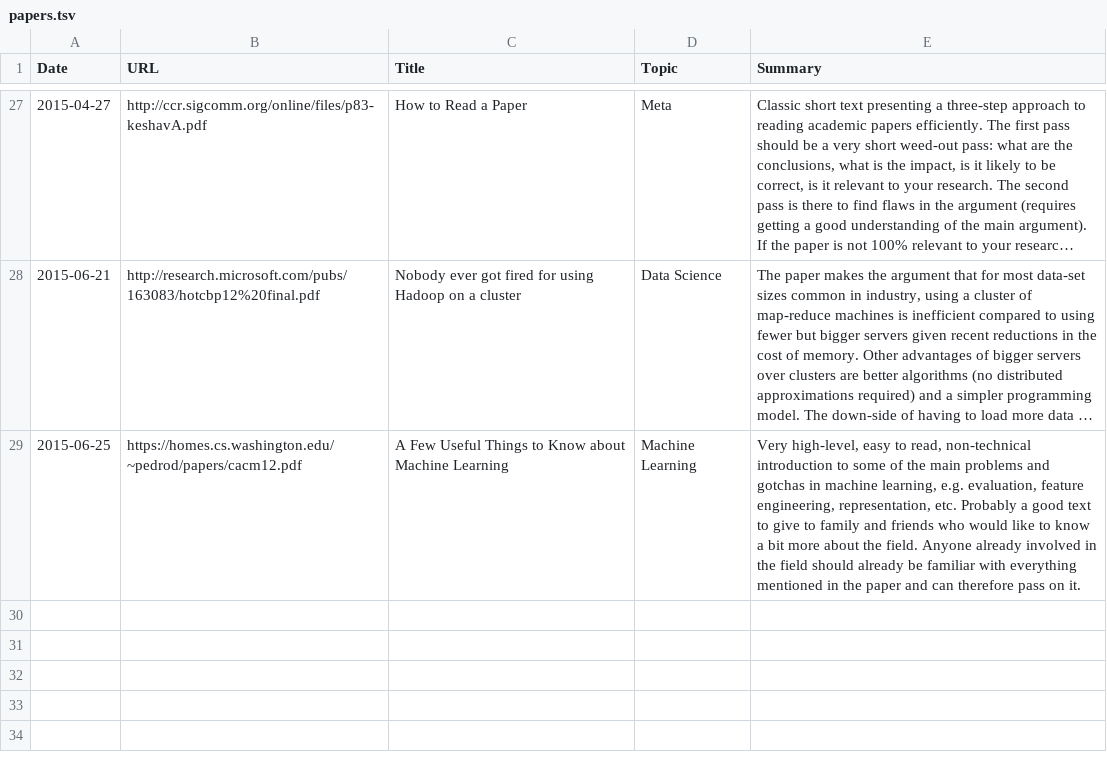
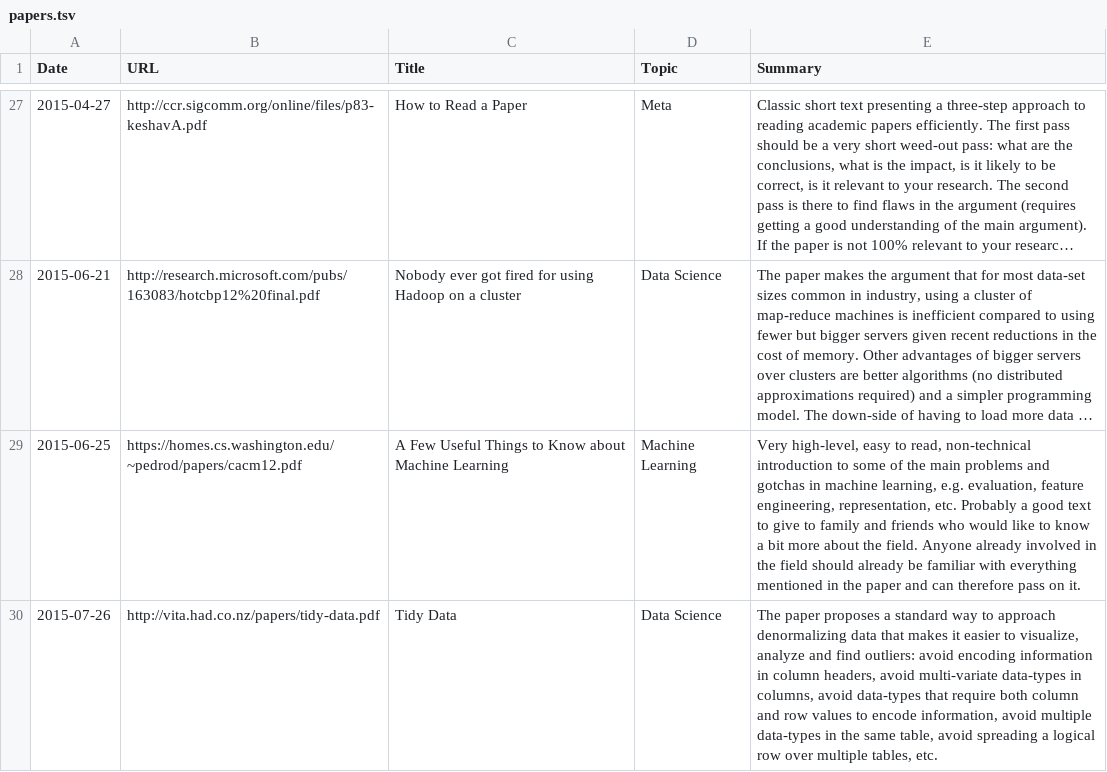
Before and after one commit to c-w/readings, a TSV file: data/papers.tsv, drawn as a sheet; only a part is shown, gaps mark what is left out; long unchanged cells end in ….

Commit message:
[AutoCommit] Readings for Sun, Jul 26 2015

```diff
--- a/data/papers.tsv
+++ b/data/papers.tsv
@@ -29 +29,2 @@ Date	URL	Title	Topic	Summary
 2015-06-25	https://homes.cs.washington.edu/~pedrod/papers/cacm12.pdf	A Few Useful Things to Know about Machine Learning	Machine Learning	Very high-level, easy to read, non-technical introduction to some of the main problems and gotchas in machine learning, e.g. evaluation, feature engineering, representation, etc. Probably a good text to give to family and friends who would like to know a bit more about the field. Anyone already involved in the field should already be familiar with everything mentioned in the paper and can therefore pass on it.
+2015-07-26	http://vita.had.co.nz/papers/tidy-data.pdf	Tidy Data	Data Science	The paper proposes a standard way to approach denormalizing data that makes it easier to visualize, analyze and find outliers: avoid encoding information in column headers, avoid multi-variate data-types in columns, avoid data-types that require both column and row values to encode information, avoid multiple data-types in the same table, avoid spreading a logical row over multiple tables, etc.
```
